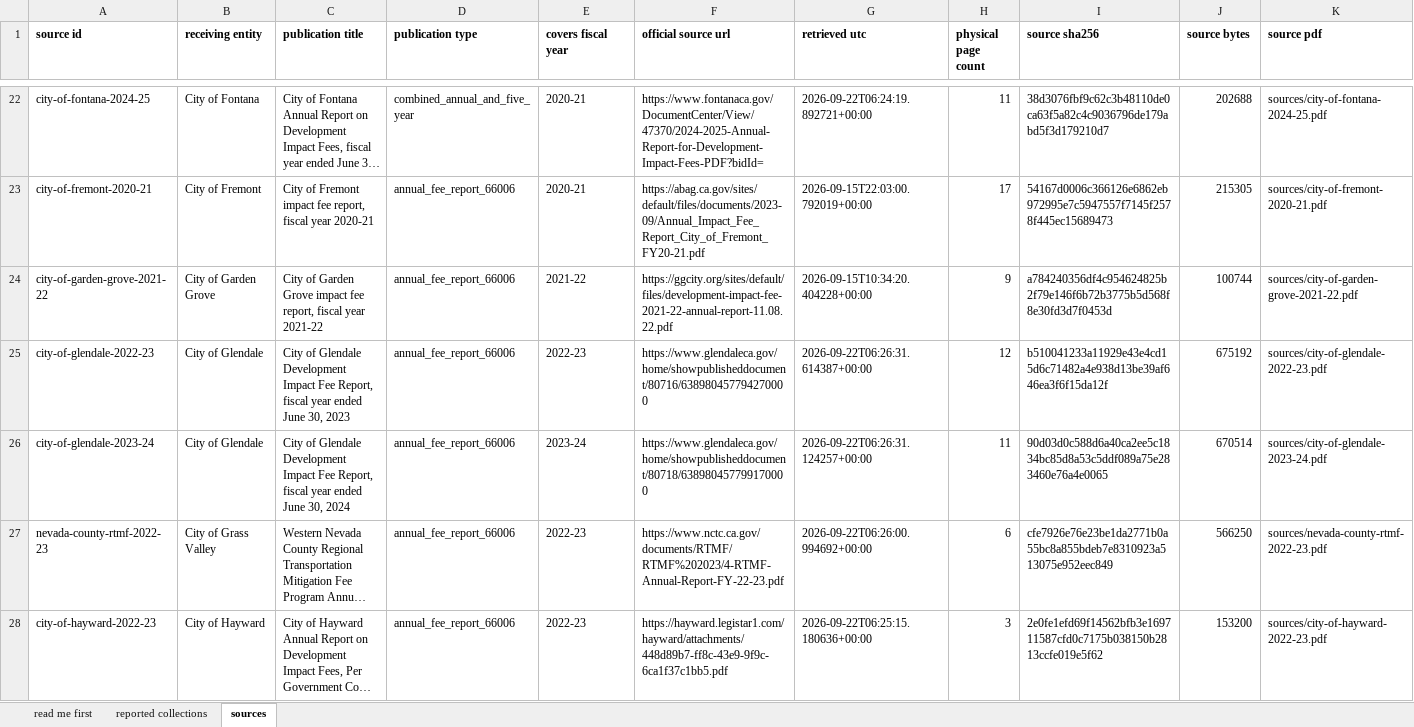
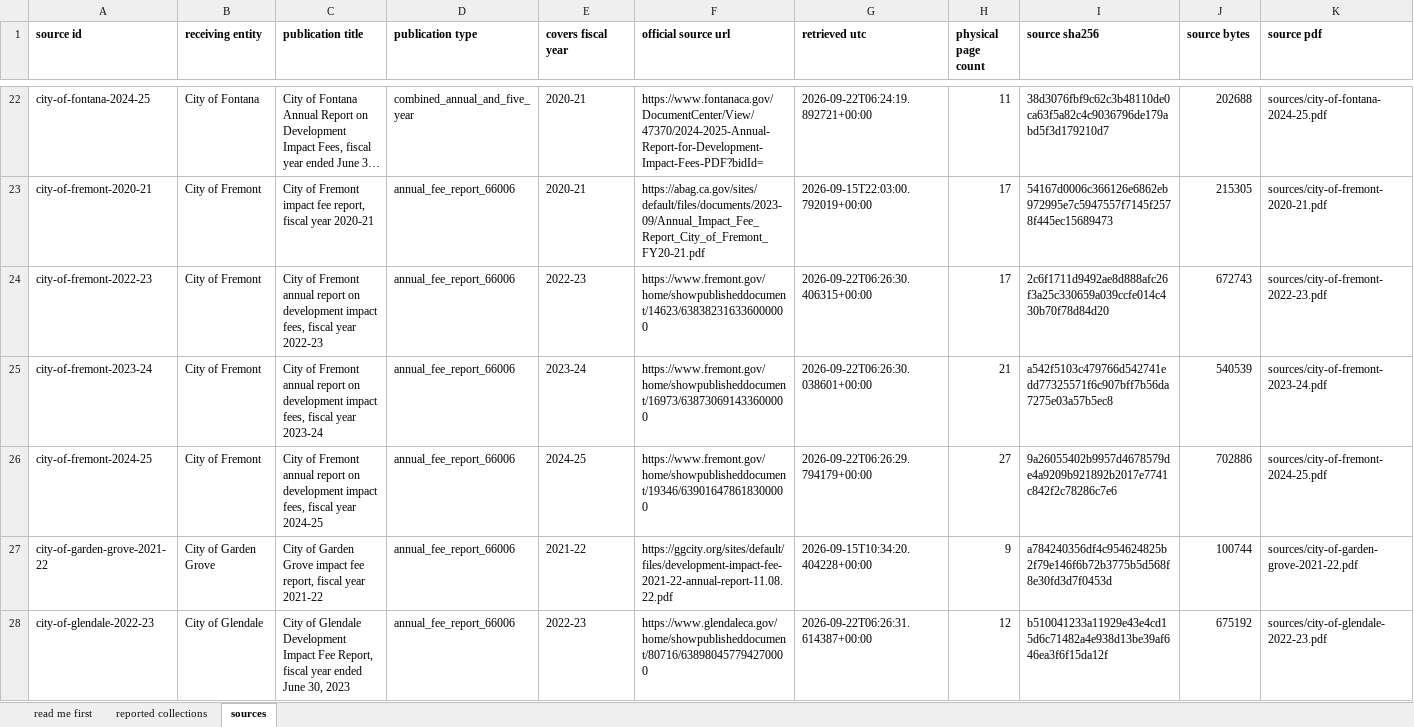
Before and after one commit to aimesy/mfa-data, an Excel workbook: data/mfa-reviewed-collections.xlsx, sheet sources, drawn as a sheet; only a part is shown, gaps mark what is left out; the shorter side is filled out with more unchanged rows; long unchanged cells end in …; values as stored, in another font and other column widths than the file's, no borders; rows hold the shown columns only; the diff names each change by its address in the sheet, - before the commit and + after, or states it on an @@ line.

Commit message:
Publish City of Fremont, five fees across three fiscal years
Each fee has its own section and its figure is printed against the words Fees
Collected, so it is read by label rather than by position. What corroborates it
is the chain across the three reports: for every one of the five fees, each
year's printed beginning balance is the previous year's printed ending balance,
in three separately published documents. All fifteen rows chain.

The expenditure total is deliberately not used. Fremont presents spending as a
project table mixing the year's outlay with multi-year appropriations, and an
attempt to read a TOTAL from it returned 250,341,741 for a fund holding 8.7
million. That is not a year's outflow, so the fund roll-forward is not closed
from the document and every row says so, rather than a quietly wrong
expenditure being folded into an arithmetic claim.

Two of the five fees carry a residential land use scope taken from the source:
the parkland fee and the park facilities fee, whose printed rate schedules carry
only residential categories. The first attempt at that test read the page the
Fees Collected line sits on, but a fee's rate schedule is several lines above it
and often on an earlier page, so three fees whose schedules carry office, retail
and warehouse rates were about to be published as residential only. The test now
reads the whole section. Twelve rows became six.

```diff
--- a/data/mfa-reviewed-collections.xlsx (sheet sources)
+++ b/data/mfa-reviewed-collections.xlsx (sheet sources)
+row 24: city-of-fremont-2022-23 | City of Fremont | City of Fremont annual report on development impact fees, fiscal year 2022-23 | annual_fee_report_66006 | 2022-23 | https://www.fremont.gov/home/showpublisheddocument/14623/638382316336000000 | 2026-09-22T06:26:30.406315+00:00 | 17 | 2c6f1711d9492ae8d888afc26f3a25c330659a039ccfe014c430b70f78d84d20 | 672743 | sources/city-of-fremont-2022-23.pdf
+row 25: city-of-fremont-2023-24 | City of Fremont | City of Fremont annual report on development impact fees, fiscal year 2023-24 | annual_fee_report_66006 | 2023-24 | https://www.fremont.gov/home/showpublisheddocument/16973/638730691433600000 | 2026-09-22T06:26:30.038601+00:00 | 21 | a542f5103c479766d542741edd77325571f6c907bff7b56da7275e03a57b5ec8 | 540539 | sources/city-of-fremont-2023-24.pdf
+row 26: city-of-fremont-2024-25 | City of Fremont | City of Fremont annual report on development impact fees, fiscal year 2024-25 | annual_fee_report_66006 | 2024-25 | https://www.fremont.gov/home/showpublisheddocument/19346/639016478618300000 | 2026-09-22T06:26:29.794179+00:00 | 27 | 9a26055402b9957d4678579de4a9209b921892b2017e7741c842f2c78286c7e6 | 702886 | sources/city-of-fremont-2024-25.pdf
```
Also changed, not shown: sheet reported collections, 43 other files.
